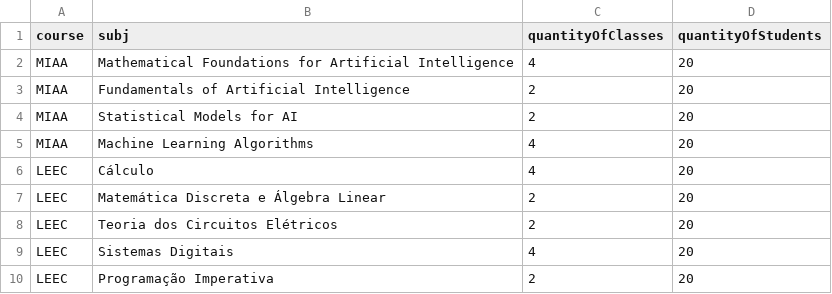
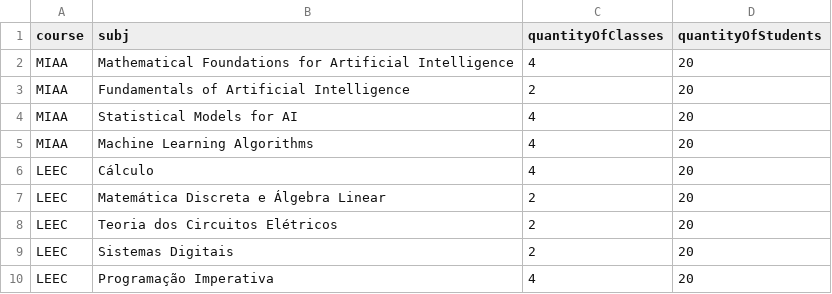
Before and after one commit to ulisses1672/FCCD, a CSV file: courses.csv, drawn as a sheet.

```diff
--- a/courses.csv
+++ b/courses.csv
@@ -3,3 +3,3 @@ MIAA,Mathematical Foundations for Artificial Intelligence,4,20
 MIAA,Fundamentals of Artificial Intelligence,2,20
-MIAA,Statistical Models for AI,2,20
+MIAA,Statistical Models for AI,4,20
 MIAA,Machine Learning Algorithms,4,20
@@ -8,3 +8,3 @@ LEEC,Matemática Discreta e Álgebra Linear,2,20
 LEEC,Teoria dos Circuitos Elétricos,2,20
-LEEC,Sistemas Digitais,4,20
-LEEC,Programação Imperativa,2,20
+LEEC,Sistemas Digitais,2,20
+LEEC,Programação Imperativa,4,20
```
Also changed, not shown: 2 other files.
